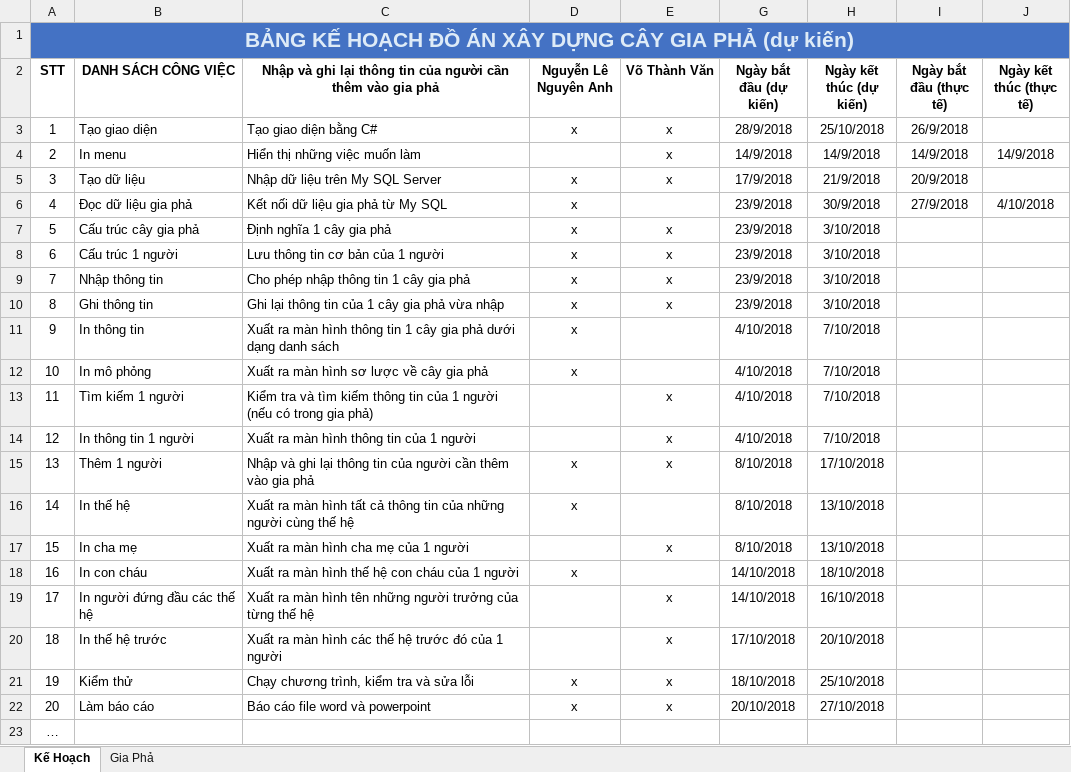
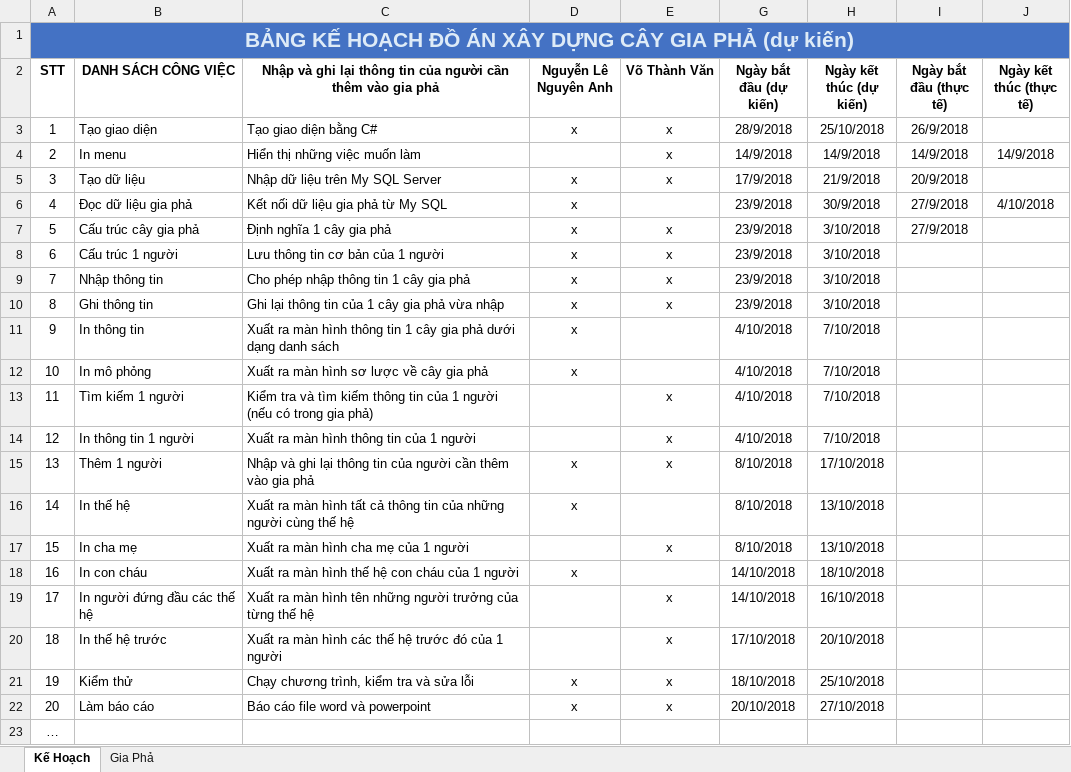
Before and after one commit to zZChopperZz/van, an Excel workbook: Nhóm-10-Bảng-kế-hoạch.xlsx, sheet Kế Hoạch, drawn as a sheet; values as stored, in another font and other column widths than the file's, no borders; table styles not drawn; the diff names each change by its address in the sheet, - before the commit and + after, or states it on an @@ line.

Commit message:
Add files via upload

```diff
--- a/Nhóm-10-Bảng-kế-hoạch.xlsx (sheet Kế Hoạch)
+++ b/Nhóm-10-Bảng-kế-hoạch.xlsx (sheet Kế Hoạch)
-I7 (Ngày bắt đầu (thực tế)): (empty)
+I7 (Ngày bắt đầu (thực tế)): 27/9/2018
```
